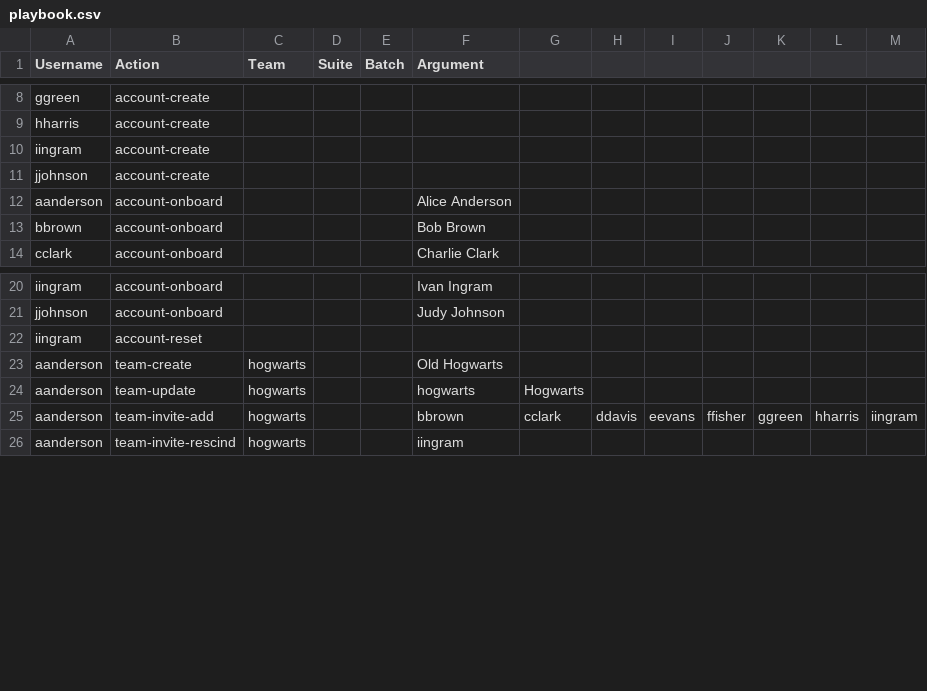
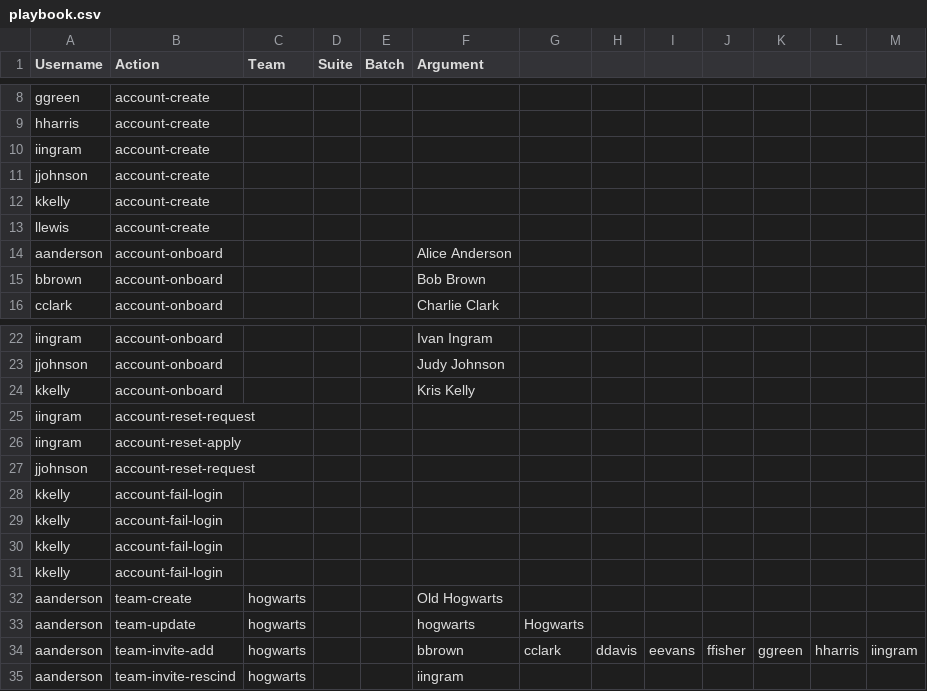
Before and after one commit to trytouca/trytouca, a CSV file: api/e2e/playbook.csv, drawn as a sheet; only a part is shown, gaps mark what is left out.

```diff
--- a/api/e2e/playbook.csv
+++ b/api/e2e/playbook.csv
@@ -11,2 +11,4 @@ iingram,account-create,,,,
 jjohnson,account-create,,,,
+kkelly,account-create,,,,
+llewis,account-create,,,,
 aanderson,account-onboard,,,,"Alice Anderson"
@@ -21,3 +23,10 @@ iingram,account-onboard,,,,"Ivan Ingram"
 jjohnson,account-onboard,,,,"Judy Johnson"
-iingram,account-reset,,,,
+kkelly,account-onboard,,,,"Kris Kelly"
+iingram,account-reset-request,,,,
+iingram,account-reset-apply,,,,
+jjohnson,account-reset-request,,,,
+kkelly,account-fail-login,,,,
+kkelly,account-fail-login,,,,
+kkelly,account-fail-login,,,,
+kkelly,account-fail-login,,,,
 aanderson,team-create,hogwarts,,,"Old Hogwarts"
```
Also changed, not shown: 4 other files.
